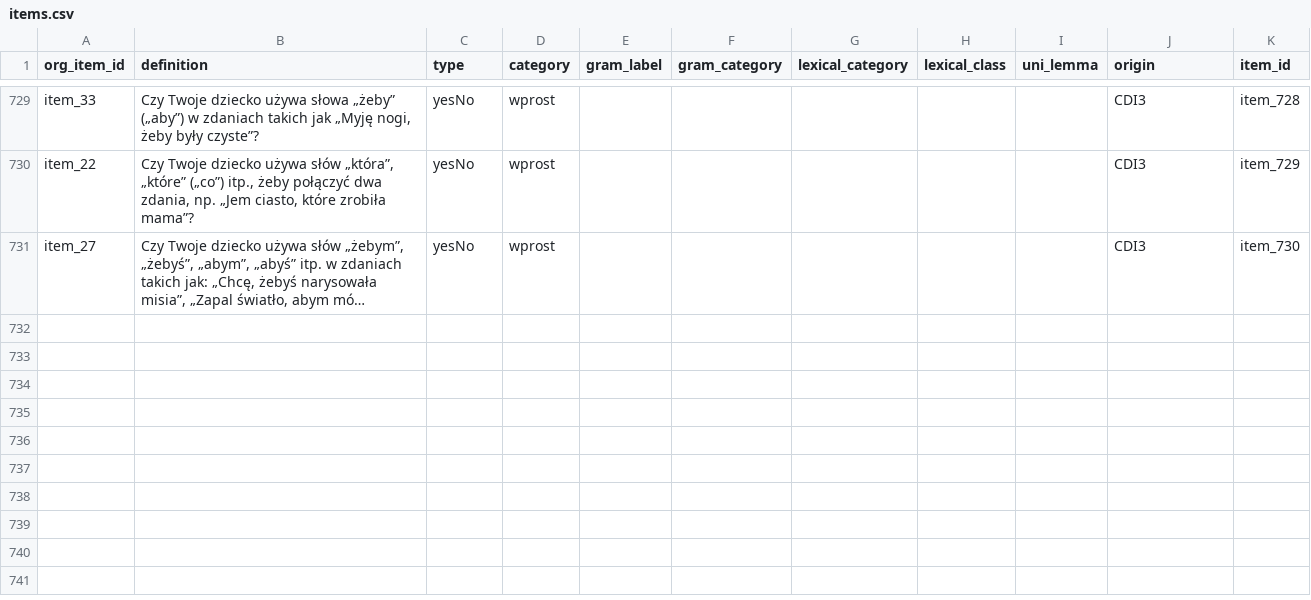
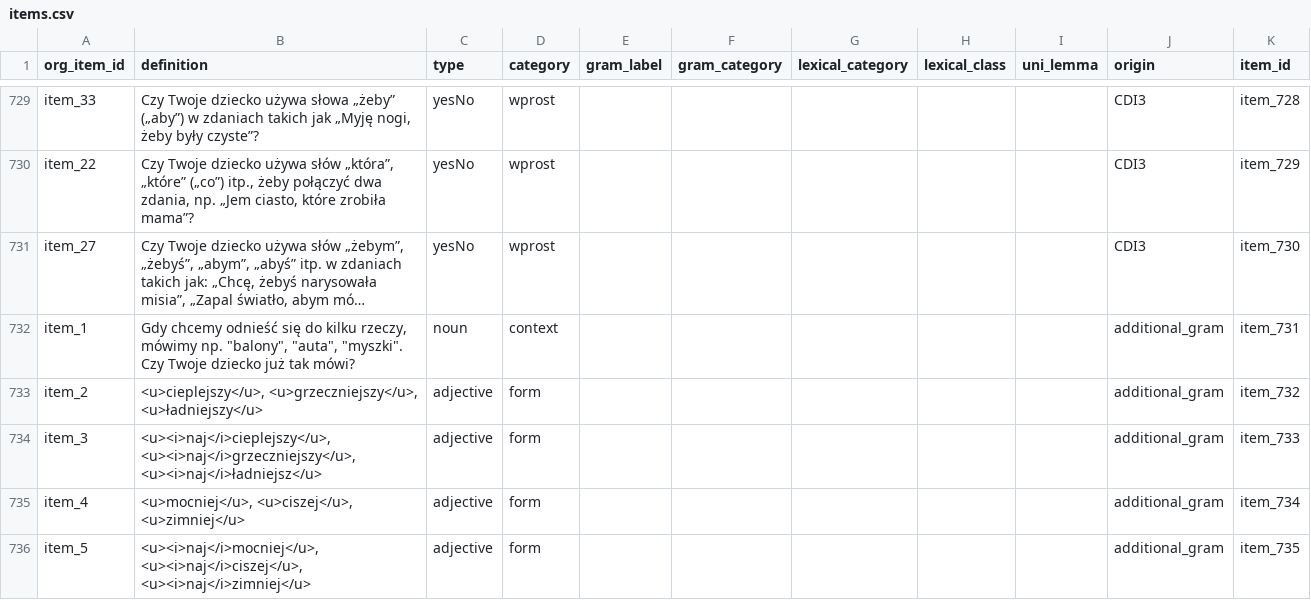
Before and after one commit to pikrol/CDI-online, a CSV file: www/languages/pl/forms/static/ws-gram-p2/items.csv, drawn as a sheet; only a part is shown, gaps mark what is left out; long unchanged cells end in …; the diff names each change by its address in the sheet, - before the commit and + after, or states it on an @@ line.

Commit message:
new gram items

```diff
--- a/www/languages/pl/forms/static/ws-gram-p2/items.csv
+++ b/www/languages/pl/forms/static/ws-gram-p2/items.csv
+row 732: item_1 | Gdy chcemy odnieść się do kilku rzeczy, mówimy np. "balony", "auta", "myszki". Czy Twoje dziecko już tak mówi? | noun | context |  |  |  |  |  | additional_gram | item_731
+row 733: item_2 | <u>cieplejszy</u>, <u>grzeczniejszy</u>, <u>ładniejszy</u> | adjective | form |  |  |  |  |  | additional_gram | item_732
+row 734: item_3 | <u><i>naj</i>cieplejszy</u>, <u><i>naj</i>grzeczniejszy</u>, <u><i>naj</i>ładniejsz</u> | adjective | form |  |  |  |  |  | additional_gram | item_733
+row 735: item_4 | <u>mocniej</u>, <u>ciszej</u>, <u>zimniej</u> | adjective | form |  |  |  |  |  | additional_gram | item_734
+row 736: item_5 | <u><i>naj</i>mocniej</u>, <u><i>naj</i>ciszej</u>, <u><i>naj</i>zimniej</u> | adjective | form |  |  |  |  |  | additional_gram | item_735
```
